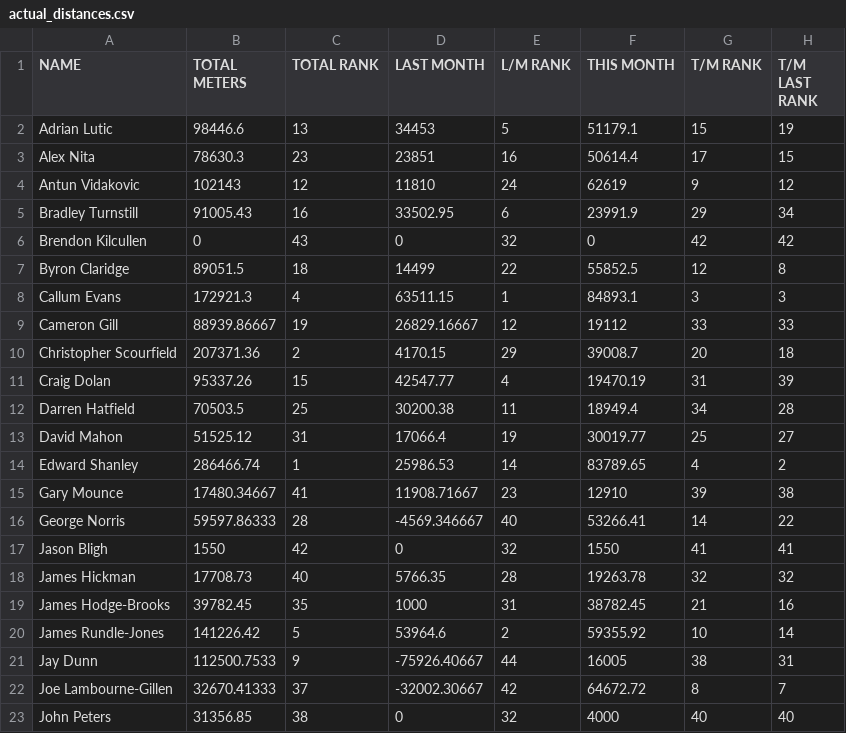
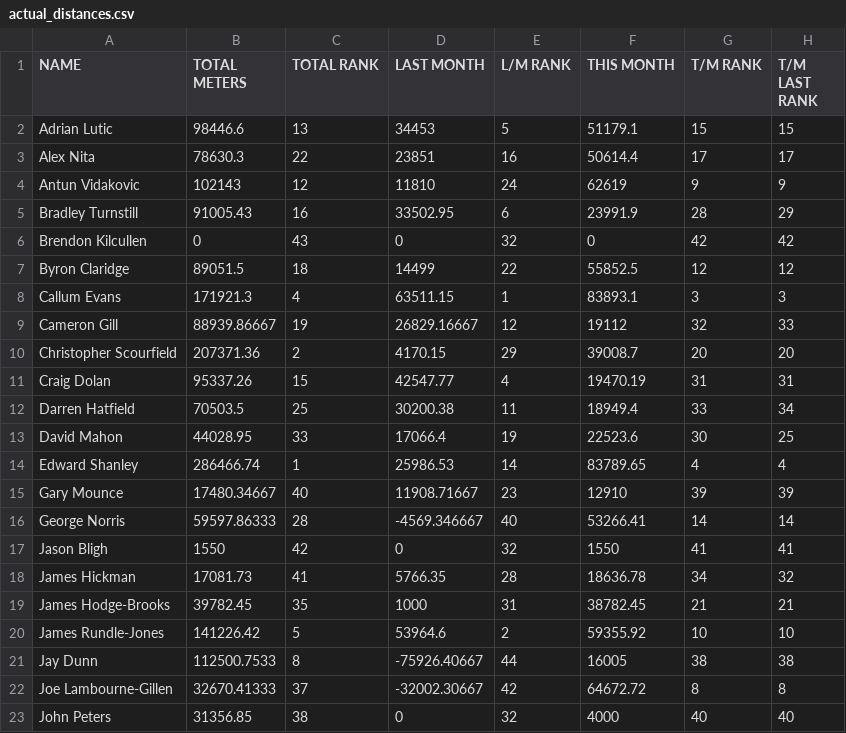
Before and after one commit to HeWearsSpandex/apps, a CSV file: data/actual_distances.csv, drawn as a sheet; only a part is shown; the diff covers the shown part only.

Commit message:
Update distances via VBA

```diff
--- a/data/actual_distances.csv
+++ b/data/actual_distances.csv
@@ -1,23 +1,23 @@
 NAME,TOTAL METERS,TOTAL RANK,LAST MONTH,L/M RANK,THIS MONTH,T/M RANK,T/M LAST RANK
-Adrian Lutic,98446.6,13,34453,5,51179.1,15,19
-Alex Nita,78630.3,23,23851,16,50614.4,17,15
-Antun Vidakovic,102143,12,11810,24,62619,9,12
-Bradley Turnstill,91005.43,16,33502.95,6,23991.9,29,34
+Adrian Lutic,98446.6,13,34453,5,51179.1,15,15
+Alex Nita,78630.3,22,23851,16,50614.4,17,17
+Antun Vidakovic,102143,12,11810,24,62619,9,9
+Bradley Turnstill,91005.43,16,33502.95,6,23991.9,28,29
 Brendon Kilcullen,0,43,0,32,0,42,42
-Byron Claridge,89051.5,18,14499,22,55852.5,12,8
-Callum Evans,172921.3,4,63511.15,1,84893.1,3,3
-Cameron Gill,88939.86667,19,26829.16667,12,19112,33,33
-Christopher Scourfield,207371.36,2,4170.15,29,39008.7,20,18
-Craig Dolan,95337.26,15,42547.77,4,19470.19,31,39
-Darren Hatfield,70503.5,25,30200.38,11,18949.4,34,28
-David Mahon,51525.12,31,17066.4,19,30019.77,25,27
-Edward Shanley,286466.74,1,25986.53,14,83789.65,4,2
-Gary Mounce,17480.34667,41,11908.71667,23,12910,39,38
-George Norris,59597.86333,28,-4569.346667,40,53266.41,14,22
+Byron Claridge,89051.5,18,14499,22,55852.5,12,12
+Callum Evans,171921.3,4,63511.15,1,83893.1,3,3
+Cameron Gill,88939.86667,19,26829.16667,12,19112,32,33
+Christopher Scourfield,207371.36,2,4170.15,29,39008.7,20,20
+Craig Dolan,95337.26,15,42547.77,4,19470.19,31,31
+Darren Hatfield,70503.5,25,30200.38,11,18949.4,33,34
+David Mahon,44028.95,33,17066.4,19,22523.6,30,25
+Edward Shanley,286466.74,1,25986.53,14,83789.65,4,4
+Gary Mounce,17480.34667,40,11908.71667,23,12910,39,39
+George Norris,59597.86333,28,-4569.346667,40,53266.41,14,14
 Jason Bligh,1550,42,0,32,1550,41,41
-James Hickman,17708.73,40,5766.35,28,19263.78,32,32
-James Hodge-Brooks,39782.45,35,1000,31,38782.45,21,16
-James Rundle-Jones,141226.42,5,53964.6,2,59355.92,10,14
-Jay Dunn,112500.7533,9,-75926.40667,44,16005,38,31
-Joe Lambourne-Gillen,32670.41333,37,-32002.30667,42,64672.72,8,7
+James Hickman,17081.73,41,5766.35,28,18636.78,34,32
+James Hodge-Brooks,39782.45,35,1000,31,38782.45,21,21
+James Rundle-Jones,141226.42,5,53964.6,2,59355.92,10,10
+Jay Dunn,112500.7533,8,-75926.40667,44,16005,38,38
+Joe Lambourne-Gillen,32670.41333,37,-32002.30667,42,64672.72,8,8
 John Peters,31356.85,38,0,32,4000,40,40
```
Also changed, not shown: 35 edited cells elsewhere in this file.
